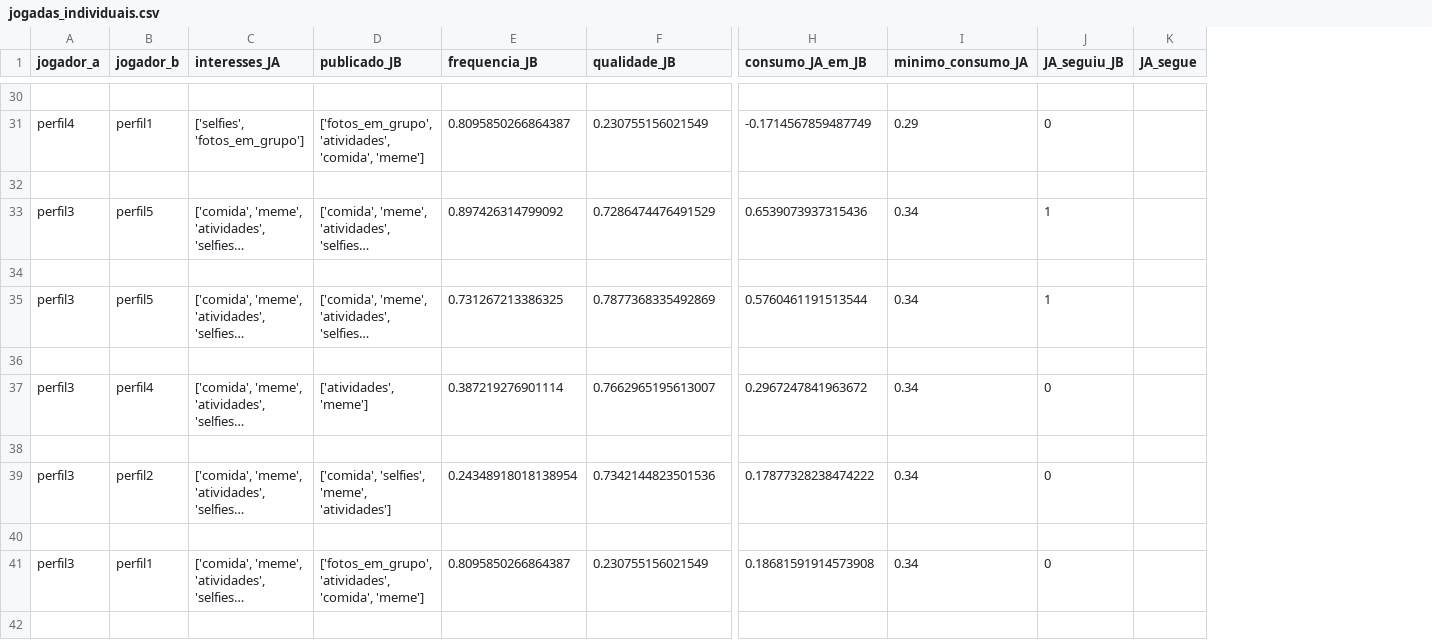
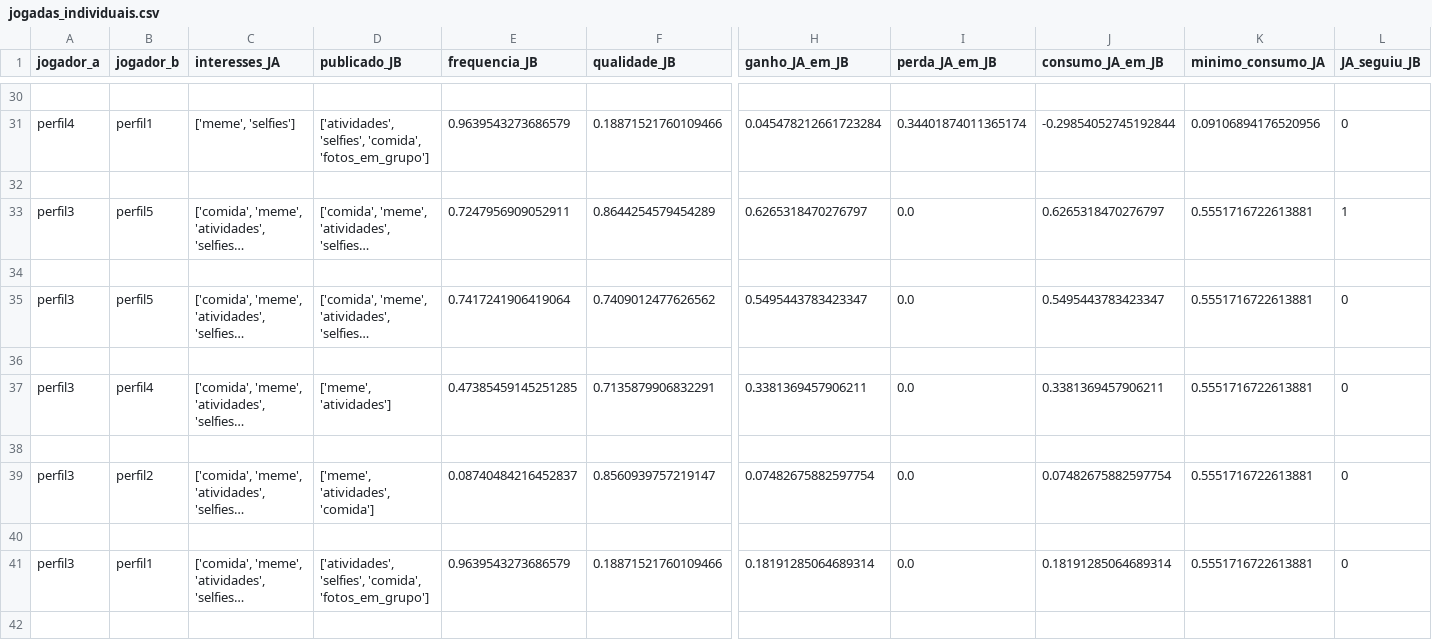
Before and after one commit to limabia/ganho-social-tdj, a CSV file: jogadas_individuais.csv, drawn as a sheet; only a part is shown, gaps mark what is left out; long unchanged cells end in …; removed rows and columns are numbered as before the commit, all else as after; the diff covers the shown part only; the diff names each change by its address in the sheet, - before the commit and + after, or states it on an @@ line.

```diff
--- a/jogadas_individuais.csv
+++ b/jogadas_individuais.csv
+column H (ganho_JA_em_JB), rows 31-41: 0.045478212661723284 |  | 0.6265318470276797 |  | 0.5495443783423347 |  | 0.3381369457906211 |  | 0.07482675882597754 |  | 0.18191285064689314
+column I (perda_JA_em_JB), rows 31-41: 0.34401874011365174 |  | 0.0 |  | 0.0 |  | 0.0 |  | 0.0 |  | 0.0
-column K (JA_segue), empty
-C31 (interesses_JA): ['selfies', 'fotos_em_grupo']
+C31 (interesses_JA): ['meme', 'selfies']
-D31 (publicado_JB): ['fotos_em_grupo', 'atividades', 'comida', 'meme']
+D31 (publicado_JB): ['atividades', 'selfies', 'comida', 'fotos_em_grupo']
-E31 (frequencia_JB): 0.8095850266864387
+E31 (frequencia_JB): 0.9639543273686579
-F31 (qualidade_JB): 0.230755156021549
+F31 (qualidade_JB): 0.18871521760109466
-J31 (consumo_JA_em_JB): -0.1714567859487749
+J31 (consumo_JA_em_JB): -0.29854052745192844
-K31 (minimo_consumo_JA): 0.29
+K31 (minimo_consumo_JA): 0.09106894176520956
-E33 (frequencia_JB): 0.897426314799092
+E33 (frequencia_JB): 0.7247956909052911
-F33 (qualidade_JB): 0.7286474476491529
+F33 (qualidade_JB): 0.8644254579454289
-J33 (consumo_JA_em_JB): 0.6539073937315436
+J33 (consumo_JA_em_JB): 0.6265318470276797
-K33 (minimo_consumo_JA): 0.34
+K33 (minimo_consumo_JA): 0.5551716722613881
-E35 (frequencia_JB): 0.731267213386325
+E35 (frequencia_JB): 0.7417241906419064
-F35 (qualidade_JB): 0.7877368335492869
+F35 (qualidade_JB): 0.7409012477626562
-J35 (consumo_JA_em_JB): 0.5760461191513544
+J35 (consumo_JA_em_JB): 0.5495443783423347
-K35 (minimo_consumo_JA): 0.34
+K35 (minimo_consumo_JA): 0.5551716722613881
-L35 (JA_seguiu_JB): 1
+L35 (JA_seguiu_JB): 0
-D37 (publicado_JB): ['atividades', 'meme']
+D37 (publicado_JB): ['meme', 'atividades']
-E37 (frequencia_JB): 0.387219276901114
+E37 (frequencia_JB): 0.47385459145251285
-F37 (qualidade_JB): 0.7662965195613007
+F37 (qualidade_JB): 0.7135879906832291
-J37 (consumo_JA_em_JB): 0.2967247841963672
+J37 (consumo_JA_em_JB): 0.3381369457906211
-K37 (minimo_consumo_JA): 0.34
+K37 (minimo_consumo_JA): 0.5551716722613881
-D39 (publicado_JB): ['comida', 'selfies', 'meme', 'atividades']
+D39 (publicado_JB): ['meme', 'atividades', 'comida']
-E39 (frequencia_JB): 0.24348918018138954
+E39 (frequencia_JB): 0.08740484216452837
-F39 (qualidade_JB): 0.7342144823501536
+F39 (qualidade_JB): 0.8560939757219147
-J39 (consumo_JA_em_JB): 0.17877328238474222
+J39 (consumo_JA_em_JB): 0.07482675882597754
-K39 (minimo_consumo_JA): 0.34
+K39 (minimo_consumo_JA): 0.5551716722613881
-D41 (publicado_JB): ['fotos_em_grupo', 'atividades', 'comida', 'meme']
+D41 (publicado_JB): ['atividades', 'selfies', 'comida', 'fotos_em_grupo']
-E41 (frequencia_JB): 0.8095850266864387
+E41 (frequencia_JB): 0.9639543273686579
-F41 (qualidade_JB): 0.230755156021549
+F41 (qualidade_JB): 0.18871521760109466
-J41 (consumo_JA_em_JB): 0.18681591914573908
+J41 (consumo_JA_em_JB): 0.18191285064689314
-K41 (minimo_consumo_JA): 0.34
+K41 (minimo_consumo_JA): 0.5551716722613881
```
Also changed, not shown: 141 edited cells elsewhere in this file, 7 other files.
